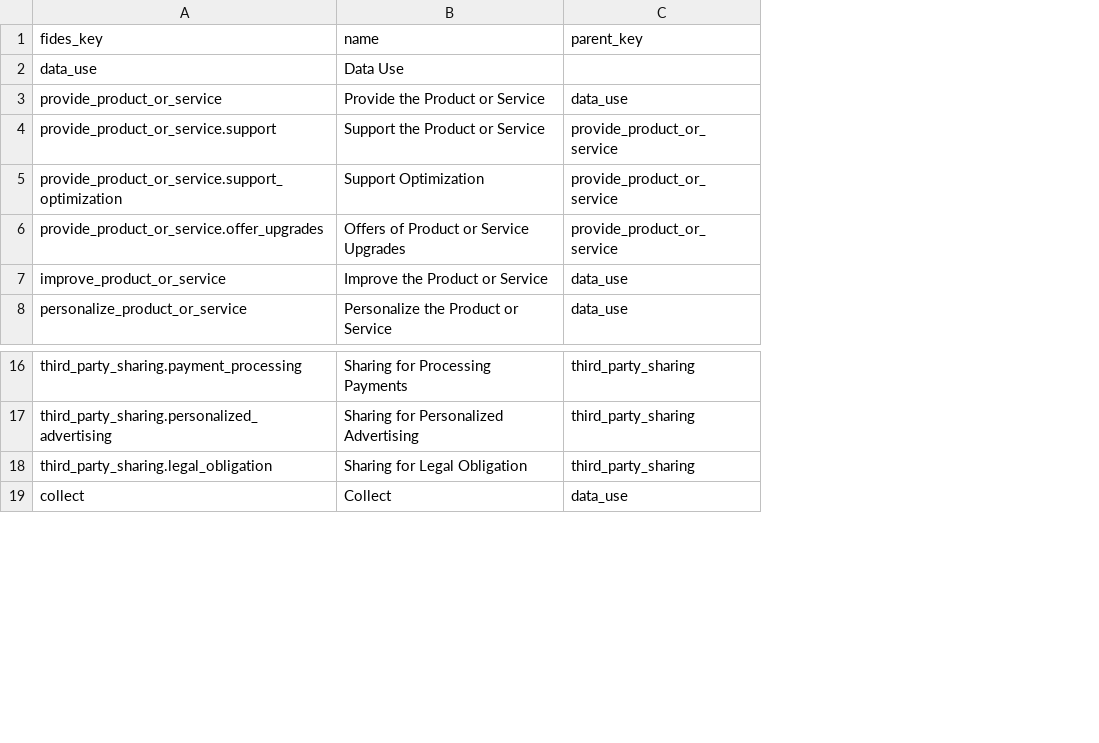
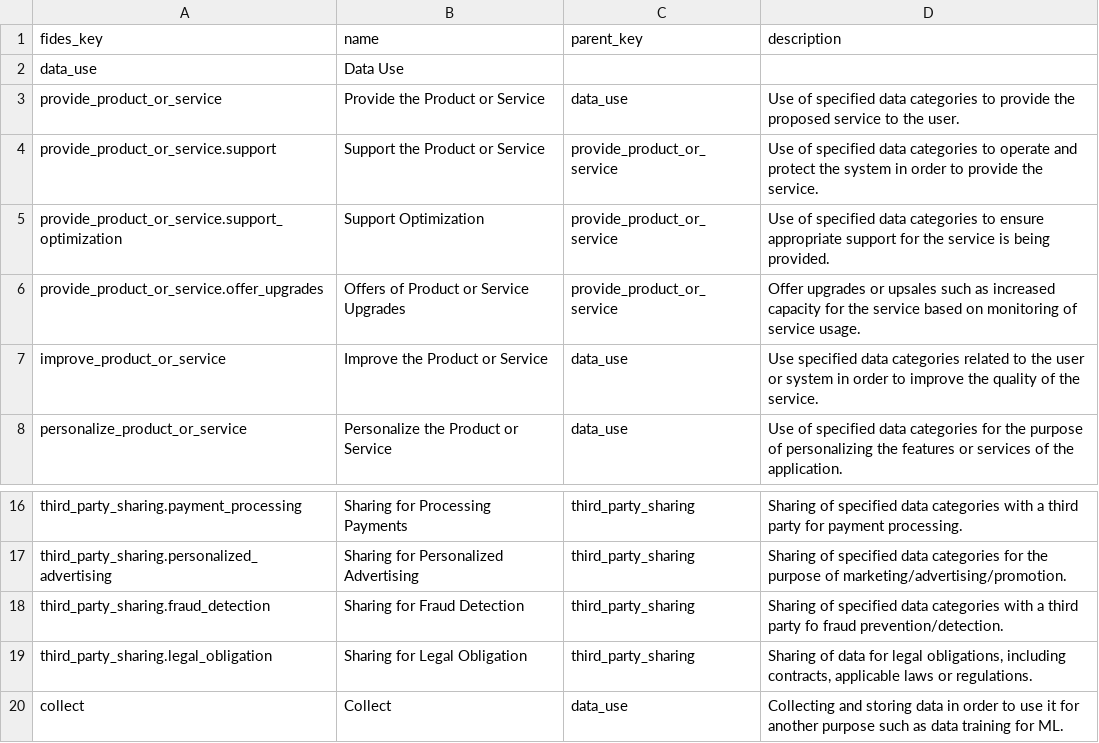
Before and after one commit to IABTechLab/fideslang, a CSV file: data_uses.csv, drawn as a sheet; only a part is shown, gaps mark what is left out; the diff names each change by its address in the sheet, - before the commit and + after, or states it on an @@ line.

Commit message:
Updated descriptions for all taxonomy files.

```diff
--- a/data_uses.csv
+++ b/data_uses.csv
+column D (description), rows 3-8: Use of specified data categories to provide the proposed service to the user. | Use of specified data categories to operate and protect the system in order to provide the service. | Use of specified data categories to ensure appropriate support for the service is being provided. | Offer upgrades or upsales such as increased capacity for the service based on monitoring of service usage. | Use specified data categories related to the user or system in order to improve the quality of the service. | Use of specified data categories for the purpose of personalizing the features or services of the application.; rows 16-17: Sharing of specified data categories with a third party for payment processing. | Sharing of specified data categories for the purpose of marketing/advertising/promotion.; rows 19-20: Sharing of data for legal obligations, including contracts, applicable laws or regulations. | Collecting and storing data in order to use it for another purpose such as data training for ML.
+row 18: third_party_sharing.fraud_detection | Sharing for Fraud Detection | third_party_sharing | Sharing of specified data categories with a third party fo fraud prevention/detection.
```
Also changed, not shown: data_categories.csv, data_qualifiers.csv, 9 other files.
